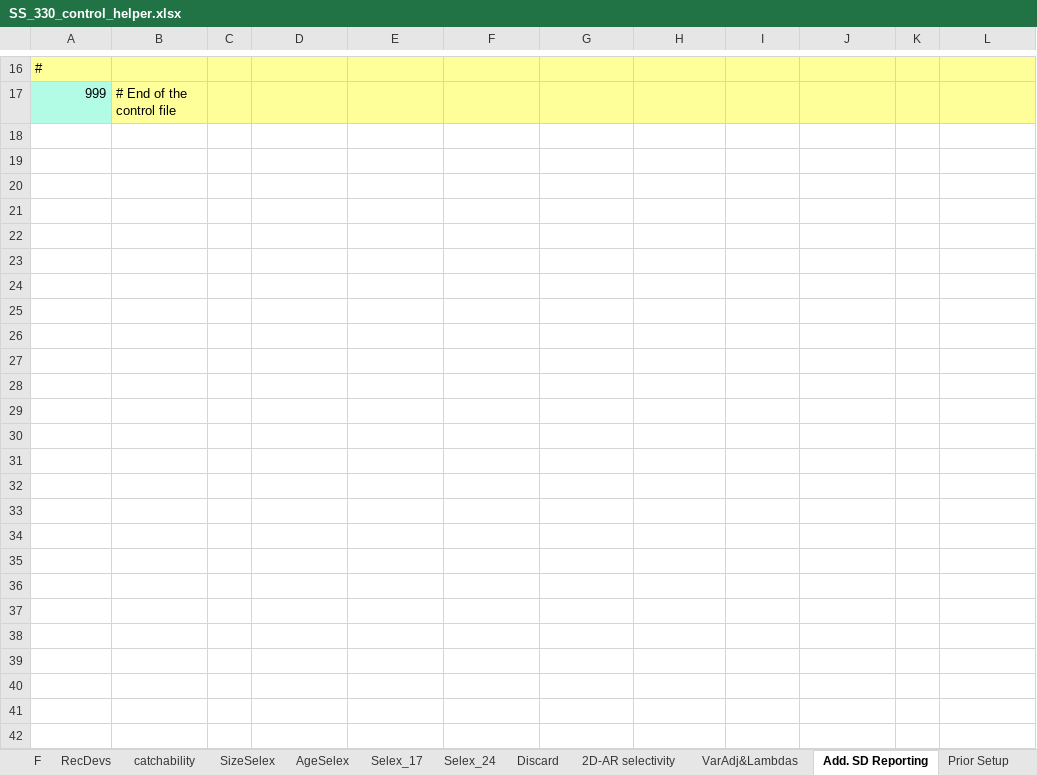
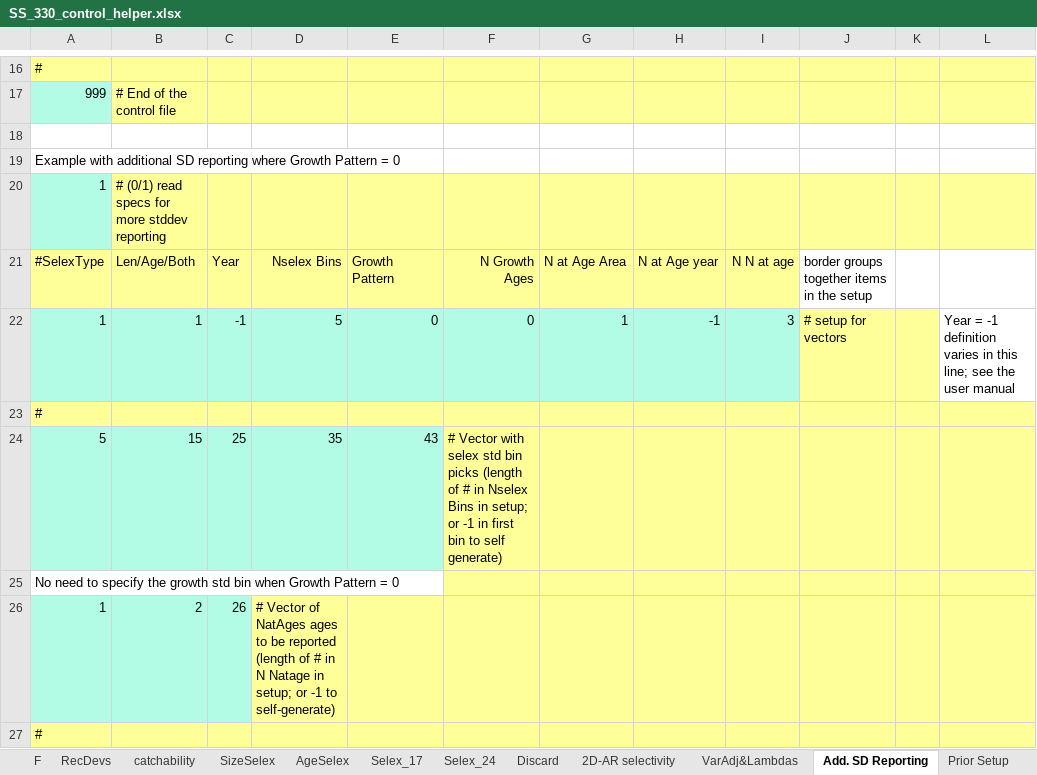
Before and after one commit to nmfs-ost/ss3-doc, an Excel workbook: Helper_Spreadsheets/SS_330_control_helper.xlsx, sheet Add. SD Reporting, drawn as a sheet; only a part is shown, gaps mark what is left out; values as stored, in another font and other column widths than the file's, no borders; the diff covers the shown part only; the diff names each change by its address in the sheet, - before the commit and + after, or states it on an @@ line.

Commit message:
#73272: add examples of additional std dev reporting with empirical weight at age

```diff
--- a/Helper_Spreadsheets/SS_330_control_helper.xlsx (sheet Add. SD Reporting)
+++ b/Helper_Spreadsheets/SS_330_control_helper.xlsx (sheet Add. SD Reporting)
+row 18: (empty)
+row 19: Example with additional SD reporting where Growth Pattern = 0
+row 20: 1 | # (0/1) read specs for more stddev reporting
+row 21: #SelexType | Len/Age/Both | Year | Nselex Bins | Growth Pattern | N Growth Ages | N at Age Area | N at Age year | N N at age | border groups together items in the setup
+row 22: 1 | 1 | -1 | 5 | 0 | 0 | 1 | -1 | 3 | # setup for vectors |  | Year = -1 definition varies in this line; see the user manual
+row 23: #
+row 24: 5 | 15 | 25 | 35 | 43 | # Vector with selex std bin picks (length of # in Nselex Bins in setup; or -1 in first bin to self generate)
+row 25: No need to specify the growth std bin when Growth Pattern = 0
+row 26: 1 | 2 | 26 | # Vector of NatAges ages to be reported (length of # in N Natage in setup; or -1 to self-generate)
+row 27: #
```
Also changed, not shown: 25 added rows elsewhere in this sheet, charts or pictures.
